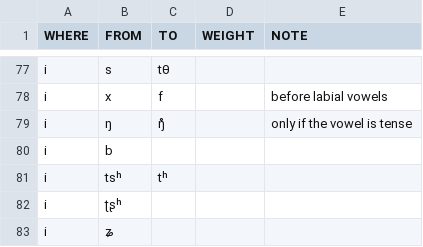
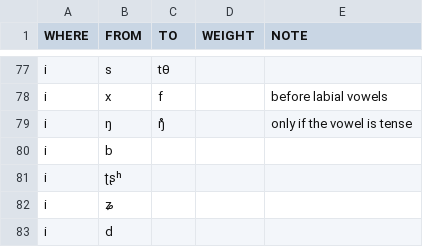
Before and after one commit to digling/burmish, a TSV file: reconstruction/change-directions.tsv, drawn as a sheet; only a part is shown, gaps mark what is left out; the shorter side is filled out with more unchanged rows; the diff names each change by its address in the sheet, - before the commit and + after, or states it on an @@ line.

Commit message:
Update change-directions.tsv

```diff
--- a/reconstruction/change-directions.tsv
+++ b/reconstruction/change-directions.tsv
-row 81: i | tsʰ | tʰ
```
